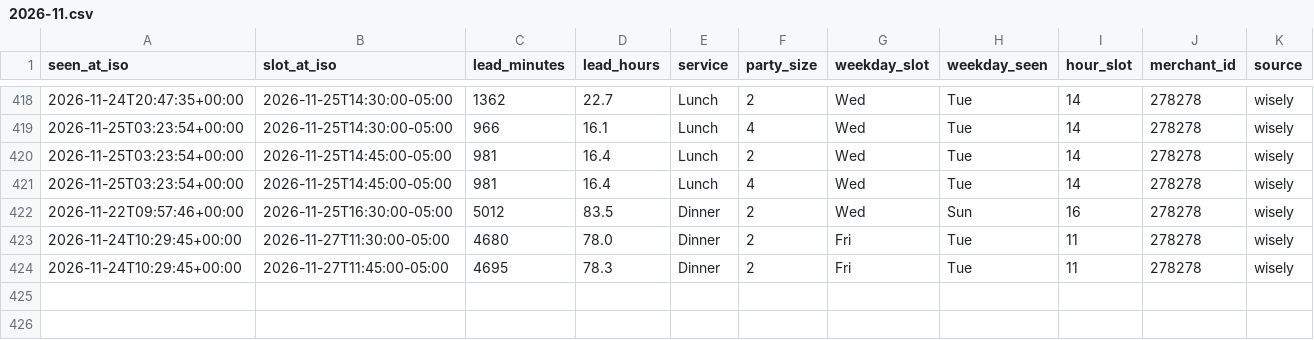
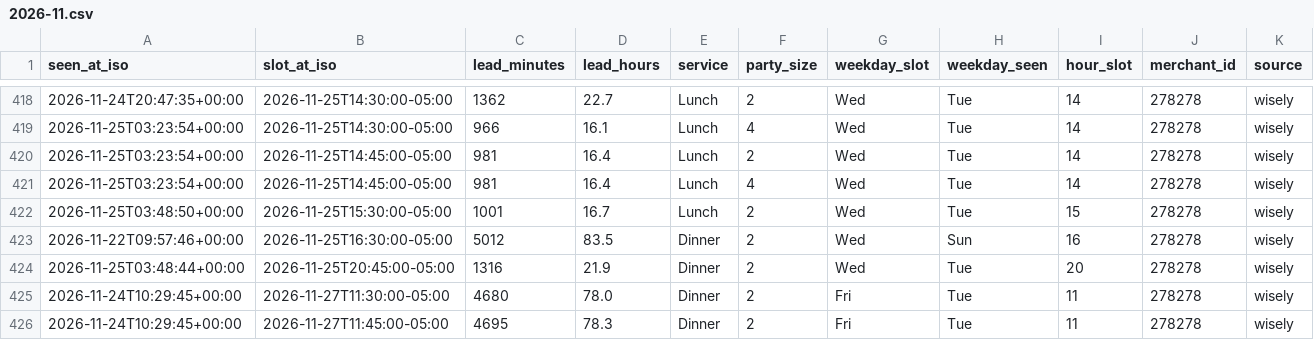
Before and after one commit to jacobschulman/stonewatch, a CSV file: data/availability/2026-11.csv, drawn as a sheet; only a part is shown, gaps mark what is left out.

```diff
--- a/data/availability/2026-11.csv
+++ b/data/availability/2026-11.csv
@@ -421,3 +421,5 @@ seen_at_iso,slot_at_iso,lead_minutes,lead_hours,service,party_size,weekday_slot,
 2026-11-25T03:23:54+00:00,2026-11-25T14:45:00-05:00,981,16.4,Lunch,4,Wed,Tue,14,278278,wisely
+2026-11-25T03:48:50+00:00,2026-11-25T15:30:00-05:00,1001,16.7,Lunch,2,Wed,Tue,15,278278,wisely
 2026-11-22T09:57:46+00:00,2026-11-25T16:30:00-05:00,5012,83.5,Dinner,2,Wed,Sun,16,278278,wisely
+2026-11-25T03:48:44+00:00,2026-11-25T20:45:00-05:00,1316,21.9,Dinner,2,Wed,Tue,20,278278,wisely
 2026-11-24T10:29:45+00:00,2026-11-27T11:30:00-05:00,4680,78.0,Dinner,2,Fri,Tue,11,278278,wisely
```
Also changed, not shown: 2 other files.
